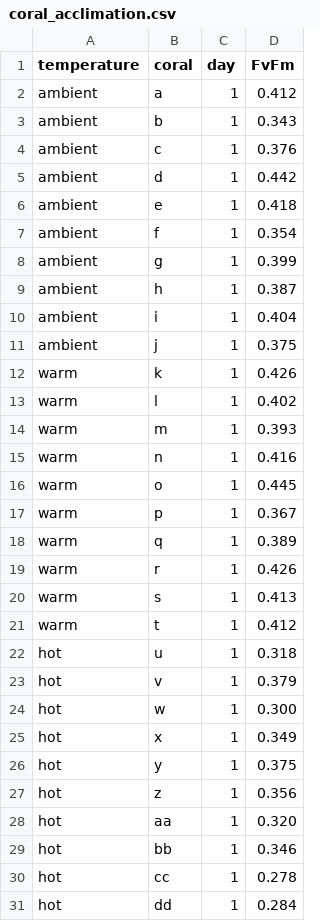
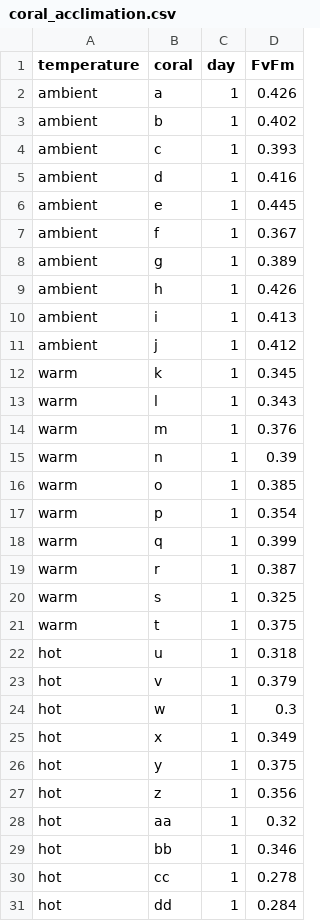
Before and after one commit to dbarnas/Biometry, a CSV file: Data/PS5/coral_acclimation.csv, drawn as a sheet; only a part is shown; the diff covers the shown part only.

```diff
--- a/Data/PS5/coral_acclimation.csv
+++ b/Data/PS5/coral_acclimation.csv
@@ -1,25 +1,25 @@
 temperature,coral,day,FvFm
-ambient,a,1,0.412
-ambient,b,1,0.343
-ambient,c,1,0.376
-ambient,d,1,0.442
-ambient,e,1,0.418
-ambient,f,1,0.354
-ambient,g,1,0.399
-ambient,h,1,0.387
-ambient,i,1,0.404
-ambient,j,1,0.375
-warm,k,1,0.426
-warm,l,1,0.402
-warm,m,1,0.393
-warm,n,1,0.416
-warm,o,1,0.445
-warm,p,1,0.367
-warm,q,1,0.389
-warm,r,1,0.426
-warm,s,1,0.413
-warm,t,1,0.412
+ambient,a,1,0.426
+ambient,b,1,0.402
+ambient,c,1,0.393
+ambient,d,1,0.416
+ambient,e,1,0.445
+ambient,f,1,0.367
+ambient,g,1,0.389
+ambient,h,1,0.426
+ambient,i,1,0.413
+ambient,j,1,0.412
+warm,k,1,0.345
+warm,l,1,0.343
+warm,m,1,0.376
+warm,n,1,0.39
+warm,o,1,0.385
+warm,p,1,0.354
+warm,q,1,0.399
+warm,r,1,0.387
+warm,s,1,0.325
+warm,t,1,0.375
 hot,u,1,0.318
 hot,v,1,0.379
-hot,w,1,0.300
+hot,w,1,0.3
 hot,x,1,0.349
@@ -27,3 +27,3 @@ hot,y,1,0.375
 hot,z,1,0.356
-hot,aa,1,0.320
+hot,aa,1,0.32
 hot,bb,1,0.346
```
Also changed, not shown: 150 edited cells elsewhere in this file, 42 other files.
